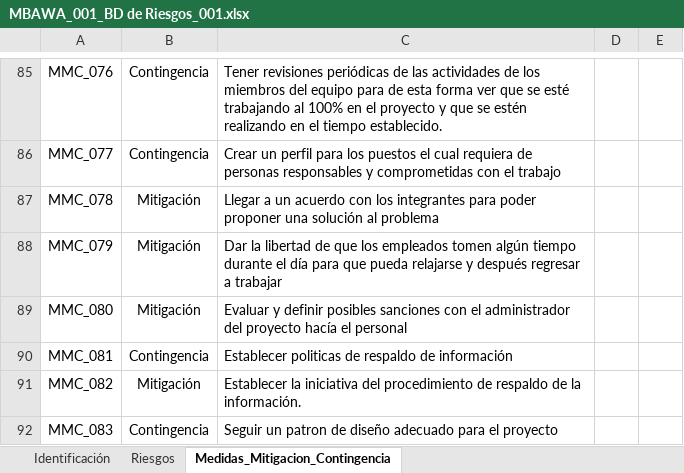
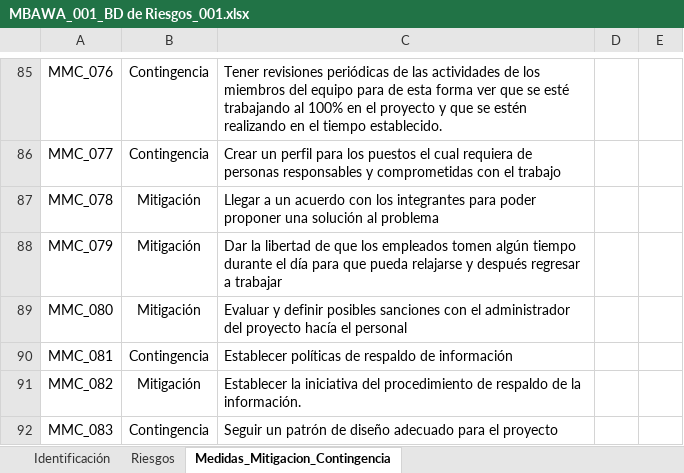
Before and after one commit to MBautrocristales/AP, an Excel workbook: CMMI/PP/Administracion de Riesgos/DB de Riesgos/MBAWA_001_BD de Riesgos_001.xlsx, sheet Medidas_Mitigacion_Contingencia, drawn as a sheet; only a part is shown, gaps mark what is left out; values as stored, in another font and other column widths than the file's, no borders; charts and pictures not drawn; the diff names each change by its address in the sheet, - before the commit and + after, or states it on an @@ line.

```diff
--- a/CMMI/PP/Administracion de Riesgos/DB de Riesgos/MBAWA_001_BD de Riesgos_001.xlsx (sheet Medidas_Mitigacion_Contingencia)
+++ b/CMMI/PP/Administracion de Riesgos/DB de Riesgos/MBAWA_001_BD de Riesgos_001.xlsx (sheet Medidas_Mitigacion_Contingencia)
-C90: Establecer politicas de respaldo…
+C90: Establecer políticas de respaldo…
-C92: Seguir un patron de diseño…
+C92: Seguir un patrón de diseño…
```
Also changed, not shown: sheet Riesgos, CMMI/PP/Administracion de Riesgos/Herramientas de Control de Riesgoa/MBAWA_001_Herramienta para la Administración de Riesgos_001.xlsx, CMMI/PP/Matriz de Comunicaciones/MBAWA_001_MatrizDeComunicación_001.xlsx, 38 other files.
